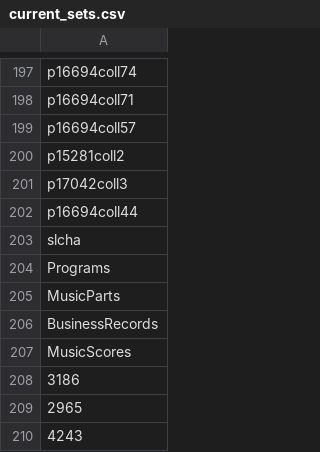
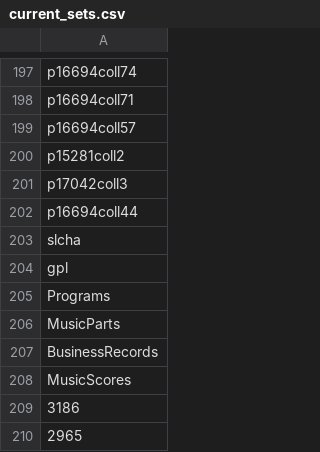
Before and after one commit to ESDNhub/ESDNDocs, a CSV file: sets-for-DPLA-harvesting/current_sets.csv, drawn as a sheet; only a part is shown, gaps mark what is left out; the shorter side is filled out with more unchanged rows; the diff names each change by its address in the sheet, - before the commit and + after, or states it on an @@ line.

Commit message:
add NYH Guilderland Public Library

```diff
--- a/sets-for-DPLA-harvesting/current_sets.csv
+++ b/sets-for-DPLA-harvesting/current_sets.csv
+row 204: gpl
```
